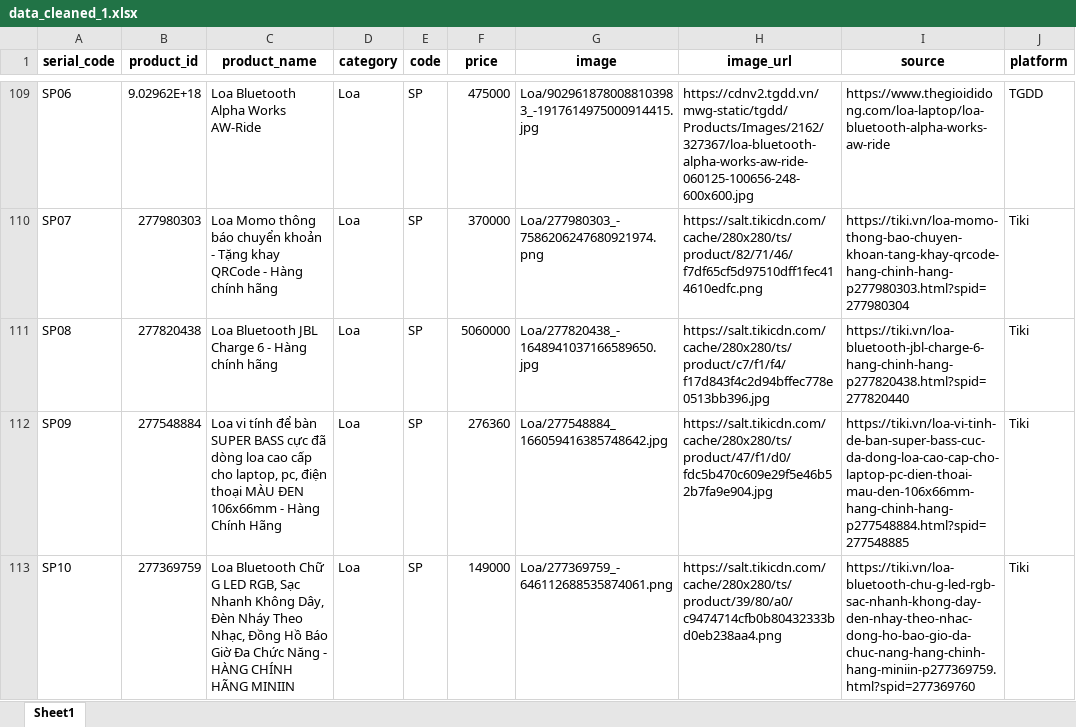
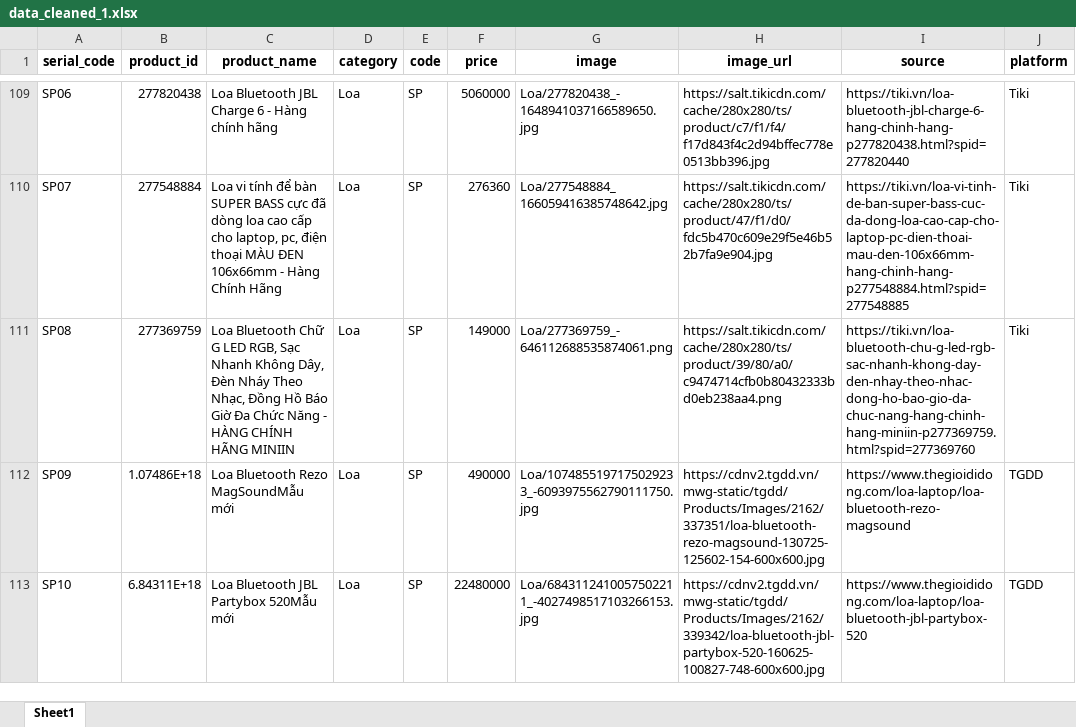
Before and after one commit to PhanKhaiDIen/crawl_data, an Excel workbook: data_cleaned_1.xlsx, sheet Sheet1, drawn as a sheet; only a part is shown, gaps mark what is left out; values as stored, in another font and other column widths than the file's, no borders; the diff covers the shown part only; the diff names each change by its address in the sheet, - before the commit and + after, or states it on an @@ line.

```diff
--- a/data_cleaned_1.xlsx (sheet Sheet1)
+++ b/data_cleaned_1.xlsx (sheet Sheet1)
-B109 (product_id): 9.02962E+18
+B109 (product_id): 277820438
-C109 (product_name): Loa Bluetooth Alpha Works AW-Ride
+C109 (product_name): Loa Bluetooth JBL Charge 6 - Hàng chính hãng
-F109 (price): 475000
+F109 (price): 5060000
-G109 (image): Loa/9029618780088103983_-1917614975000914415.jpg
+G109 (image): Loa/277820438_-1648941037166589650.jpg
-H109 (image_url): https://cdnv2.tgdd.vn/mwg-static/tgdd/Products/Images/2162/327367/loa-bluetooth-alpha-works-aw-ride-060125-100656-248-600x600.jpg
+H109 (image_url): https://salt.tikicdn.com/cache/280x280/ts/product/c7/f1/f4/f17d843f4c2d94bffec778e0513bb396.jpg
-I109 (source): https://www.thegioididong.com/loa-laptop/loa-bluetooth-alpha-works-aw-ride
+I109 (source): https://tiki.vn/loa-bluetooth-jbl-charge-6-hang-chinh-hang-p277820438.html?spid=277820440
-J109 (platform): TGDD
+J109 (platform): Tiki
-B110 (product_id): 277980303
+B110 (product_id): 277548884
-C110 (product_name): Loa Momo thông báo chuyển khoản - Tặng khay QRCode - Hàng chính hãng
+C110 (product_name): Loa vi tính để bàn SUPER BASS cực đã dòng loa cao cấp cho laptop, pc, điện thoại MÀU ĐEN 106x66mm - Hàng Chính Hãng
-F110 (price): 370000
+F110 (price): 276360
-G110 (image): Loa/277980303_-7586206247680921974.png
+G110 (image): Loa/277548884_166059416385748642.jpg
-H110 (image_url): https://salt.tikicdn.com/cache/280x280/ts/product/82/71/46/f7df65cf5d97510dff1fec414610edfc.png
+H110 (image_url): https://salt.tikicdn.com/cache/280x280/ts/product/47/f1/d0/fdc5b470c609e29f5e46b52b7fa9e904.jpg
-I110 (source): https://tiki.vn/loa-momo-thong-bao-chuyen-khoan-tang-khay-qrcode-hang-chinh-hang-p277980303.html?spid=277980304
+I110 (source): https://tiki.vn/loa-vi-tinh-de-ban-super-bass-cuc-da-dong-loa-cao-cap-cho-laptop-pc-dien-thoai-mau-den-106x66mm-hang-chinh-hang-p277548884.html?spid=277548885
-B111 (product_id): 277820438
+B111 (product_id): 277369759
-C111 (product_name): Loa Bluetooth JBL Charge 6 - Hàng chính hãng
+C111 (product_name): Loa Bluetooth Chữ G LED RGB, Sạc Nhanh Không Dây, Đèn Nháy Theo Nhạc, Đồng Hồ Báo Giờ Đa Chức Năng - HÀNG CHÍNH HÃNG MINIIN
-F111 (price): 5060000
+F111 (price): 149000
-G111 (image): Loa/277820438_-1648941037166589650.jpg
+G111 (image): Loa/277369759_-646112688535874061.png
-H111 (image_url): https://salt.tikicdn.com/cache/280x280/ts/product/c7/f1/f4/f17d843f4c2d94bffec778e0513bb396.jpg
+H111 (image_url): https://salt.tikicdn.com/cache/280x280/ts/product/39/80/a0/c9474714cfb0b80432333bd0eb238aa4.png
-I111 (source): https://tiki.vn/loa-bluetooth-jbl-charge-6-hang-chinh-hang-p277820438.html?spid=277820440
+I111 (source): https://tiki.vn/loa-bluetooth-chu-g-led-rgb-sac-nhanh-khong-day-den-nhay-theo-nhac-dong-ho-bao-gio-da-chuc-nang-hang-chinh-hang-miniin-p277369759.html?spid=277369760
-B112 (product_id): 277548884
+B112 (product_id): 1.07486E+18
-C112 (product_name): Loa vi tính để bàn SUPER BASS cực đã dòng loa cao cấp cho laptop, pc, điện thoại MÀU ĐEN 106x66mm - Hàng Chính Hãng
+C112 (product_name): Loa Bluetooth Rezo MagSoundMẫu mới
-F112 (price): 276360
+F112 (price): 490000
-G112 (image): Loa/277548884_166059416385748642.jpg
+G112 (image): Loa/1074855197175029233_-6093975562790111750.jpg
-H112 (image_url): https://salt.tikicdn.com/cache/280x280/ts/product/47/f1/d0/fdc5b470c609e29f5e46b52b7fa9e904.jpg
+H112 (image_url): https://cdnv2.tgdd.vn/mwg-static/tgdd/Products/Images/2162/337351/loa-bluetooth-rezo-magsound-130725-125602-154-600x600.jpg
-I112 (source): https://tiki.vn/loa-vi-tinh-de-ban-super-bass-cuc-da-dong-loa-cao-cap-cho-laptop-pc-dien-thoai-mau-den-106x66mm-hang-chinh-hang-p277548884.html?spid=277548885
+I112 (source): https://www.thegioididong.com/loa-laptop/loa-bluetooth-rezo-magsound
-J112:J113 (platform): Tiki
+J112:J113 (platform): TGDD
-B113 (product_id): 277369759
+B113 (product_id): 6.84311E+18
-C113 (product_name): Loa Bluetooth Chữ G LED RGB, Sạc Nhanh Không Dây, Đèn Nháy Theo Nhạc, Đồng Hồ Báo Giờ Đa Chức Năng - HÀNG CHÍNH HÃNG MINIIN
+C113 (product_name): Loa Bluetooth JBL Partybox 520Mẫu mới
-F113 (price): 149000
+F113 (price): 22480000
-G113 (image): Loa/277369759_-646112688535874061.png
+G113 (image): Loa/6843112410057502211_-4027498517103266153.jpg
-H113 (image_url): https://salt.tikicdn.com/cache/280x280/ts/product/39/80/a0/c9474714cfb0b80432333bd0eb238aa4.png
+H113 (image_url): https://cdnv2.tgdd.vn/mwg-static/tgdd/Products/Images/2162/339342/loa-bluetooth-jbl-partybox-520-160625-100827-748-600x600.jpg
-I113 (source): https://tiki.vn/loa-bluetooth-chu-g-led-rgb-sac-nhanh-khong-day-den-nhay-theo-nhac-dong-ho-bao-gio-da-chuc-nang-hang-chinh-hang-miniin-p277369759.html?spid=277369760
+I113 (source): https://www.thegioididong.com/loa-laptop/loa-bluetooth-jbl-partybox-520
```
Also changed, not shown: 17 removed rows and 465 edited cells elsewhere in this sheet, data_cleaned_2.xlsx, invalid_headphone.xlsx, 4 other files.
